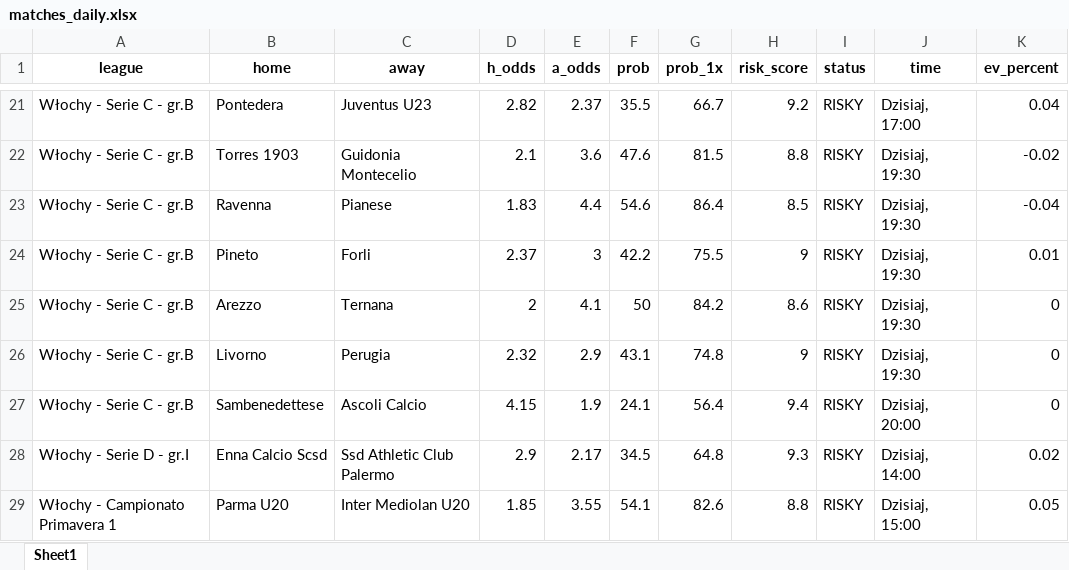
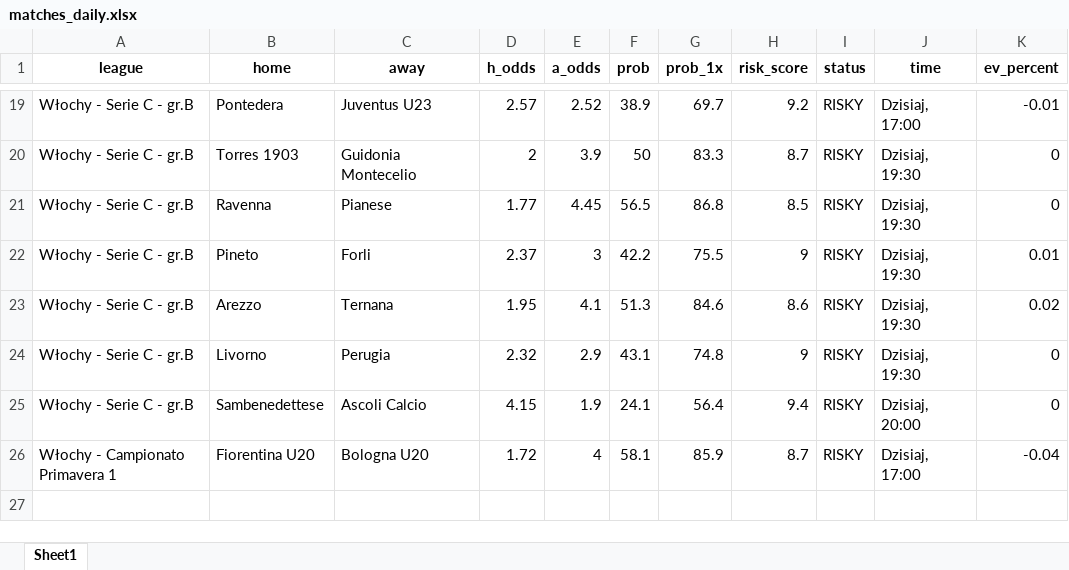
Before and after one commit to Byadiso/webscraper_advanced, an Excel workbook: matches_daily.xlsx, sheet Sheet1, drawn as a sheet; only a part is shown, gaps mark what is left out; values as stored, in another font and other column widths than the file's, no borders; removed rows and columns are numbered as before the commit, all else as after; the diff covers the shown part only; the diff names each change by its address in the sheet, - before the commit and + after, or states it on an @@ line.

```diff
--- a/matches_daily.xlsx (sheet Sheet1)
+++ b/matches_daily.xlsx (sheet Sheet1)
-D19 (h_odds): 2.82
+D19 (h_odds): 2.57
-E19 (a_odds): 2.37
+E19 (a_odds): 2.52
-F19 (prob): 35.5
+F19 (prob): 38.9
-G19 (prob_1x): 66.7
+G19 (prob_1x): 69.7
-K19 (ev_percent): 0.04
+K19 (ev_percent): -0.01
-D20 (h_odds): 2.1
+D20 (h_odds): 2
-E20 (a_odds): 3.6
+E20 (a_odds): 3.9
-F20 (prob): 47.6
+F20 (prob): 50
-G20 (prob_1x): 81.5
+G20 (prob_1x): 83.3
-H20 (risk_score): 8.8
+H20 (risk_score): 8.7
-K20 (ev_percent): -0.02
+K20 (ev_percent): 0
-D21 (h_odds): 1.83
+D21 (h_odds): 1.77
-E21 (a_odds): 4.4
+E21 (a_odds): 4.45
-F21 (prob): 54.6
+F21 (prob): 56.5
-G21 (prob_1x): 86.4
+G21 (prob_1x): 86.8
-K21 (ev_percent): -0.04
+K21 (ev_percent): 0
-D23 (h_odds): 2
+D23 (h_odds): 1.95
-F23 (prob): 50
+F23 (prob): 51.3
-G23 (prob_1x): 84.2
+G23 (prob_1x): 84.6
-K23 (ev_percent): 0
+K23 (ev_percent): 0.02
-row 28: Włochy - Serie D - gr.I | Enna Calcio Scsd | Ssd Athletic Club Palermo | 2.9 | 2.17 | 34.5 | 64.8 | 9.3 | RISKY | Dzisiaj, 14:00 | 0.02
-row 29: Włochy - Campionato Primavera 1 | Parma U20 | Inter Mediolan U20 | 1.85 | 3.55 | 54.1 | 82.6 | 8.8 | RISKY | Dzisiaj, 15:00 | 0.05
+row 26: Włochy - Campionato Primavera 1 | Fiorentina U20 | Bologna U20 | 1.72 | 4 | 58.1 | 85.9 | 8.7 | RISKY | Dzisiaj, 17:00 | -0.04
```
Also changed, not shown: 1 added row, 3 removed rows and 42 edited cells elsewhere in this sheet.
